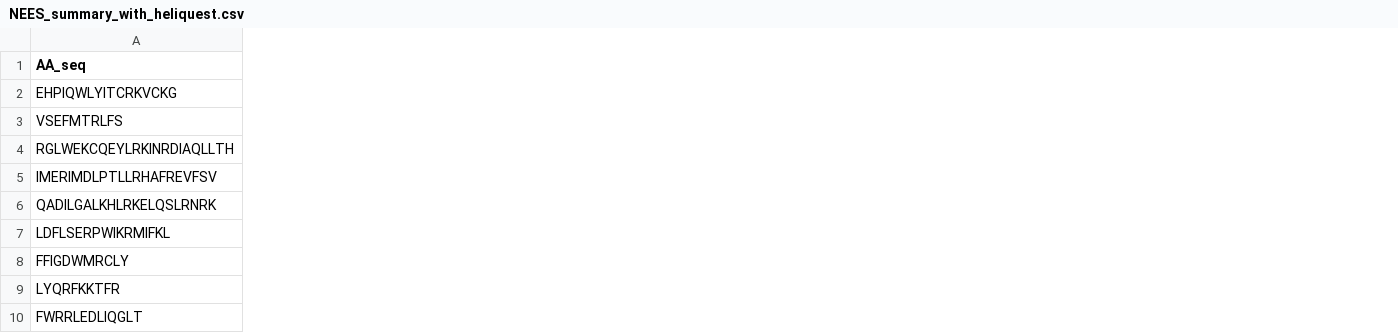
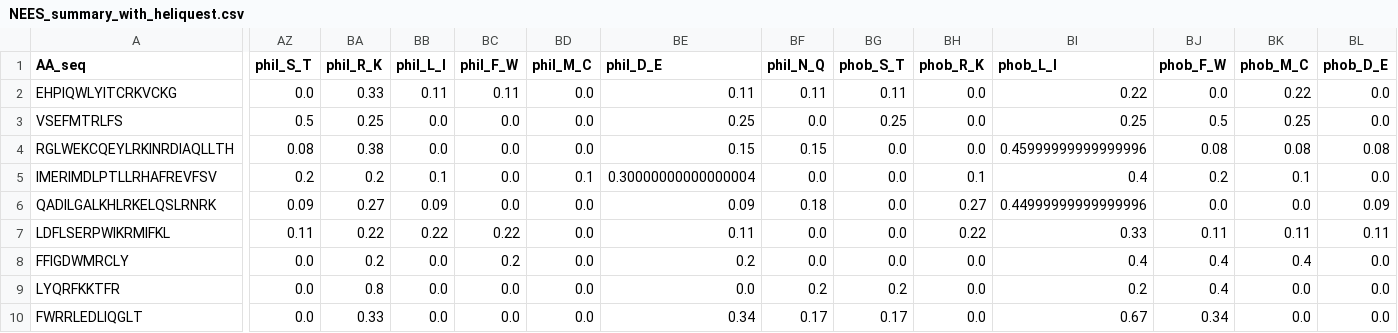
Before and after one commit to shokenlee/AH_AAcomposition, a CSV file: Output/NEES_summary_with_heliquest.csv, drawn as a sheet; only a part is shown, gaps mark what is left out; the diff covers the shown part only; the diff names each change by its address in the sheet, - before the commit and + after, or states it on an @@ line.

```diff
--- a/Output/NEES_summary_with_heliquest.csv
+++ b/Output/NEES_summary_with_heliquest.csv
+column AZ (phil_S_T), rows 2-10: 0.0 | 0.5 | 0.08 | 0.2 | 0.09 | 0.11 | 0.0 | 0.0 | 0.0
+column BA (phil_R_K), rows 2-10: 0.33 | 0.25 | 0.38 | 0.2 | 0.27 | 0.22 | 0.2 | 0.8 | 0.33
+column BB (phil_L_I), rows 2-10: 0.11 | 0.0 | 0.0 | 0.1 | 0.09 | 0.22 | 0.0 | 0.0 | 0.0
+column BC (phil_F_W), rows 2-10: 0.11 | 0.0 | 0.0 | 0.0 | 0.0 | 0.22 | 0.2 | 0.0 | 0.0
+column BD (phil_M_C), rows 2-10: 0.0 | 0.0 | 0.0 | 0.1 | 0.0 | 0.0 | 0.0 | 0.0 | 0.0
+column BE (phil_D_E), rows 2-10: 0.11 | 0.25 | 0.15 | 0.30000000000000004 | 0.09 | 0.11 | 0.2 | 0.0 | 0.34
+column BF (phil_N_Q), rows 2-10: 0.11 | 0.0 | 0.15 | 0.0 | 0.18 | 0.0 | 0.0 | 0.2 | 0.17
+column BG (phob_S_T), rows 2-10: 0.11 | 0.25 | 0.0 | 0.0 | 0.0 | 0.0 | 0.0 | 0.2 | 0.17
+column BH (phob_R_K), rows 2-10: 0.0 | 0.0 | 0.0 | 0.1 | 0.27 | 0.22 | 0.0 | 0.0 | 0.0
+column BI (phob_L_I), rows 2-10: 0.22 | 0.25 | 0.45999999999999996 | 0.4 | 0.44999999999999996 | 0.33 | 0.4 | 0.2 | 0.67
+column BJ (phob_F_W), rows 2-10: 0.0 | 0.5 | 0.08 | 0.2 | 0.0 | 0.11 | 0.4 | 0.4 | 0.34
+column BK (phob_M_C), rows 2-10: 0.22 | 0.25 | 0.08 | 0.1 | 0.0 | 0.11 | 0.4 | 0.0 | 0.0
+column BL (phob_D_E), rows 2-10: 0.0 | 0.0 | 0.08 | 0.0 | 0.09 | 0.11 | 0.0 | 0.0 | 0.0
```
Also changed, not shown: 1 added column elsewhere in this file, 1 other file.
